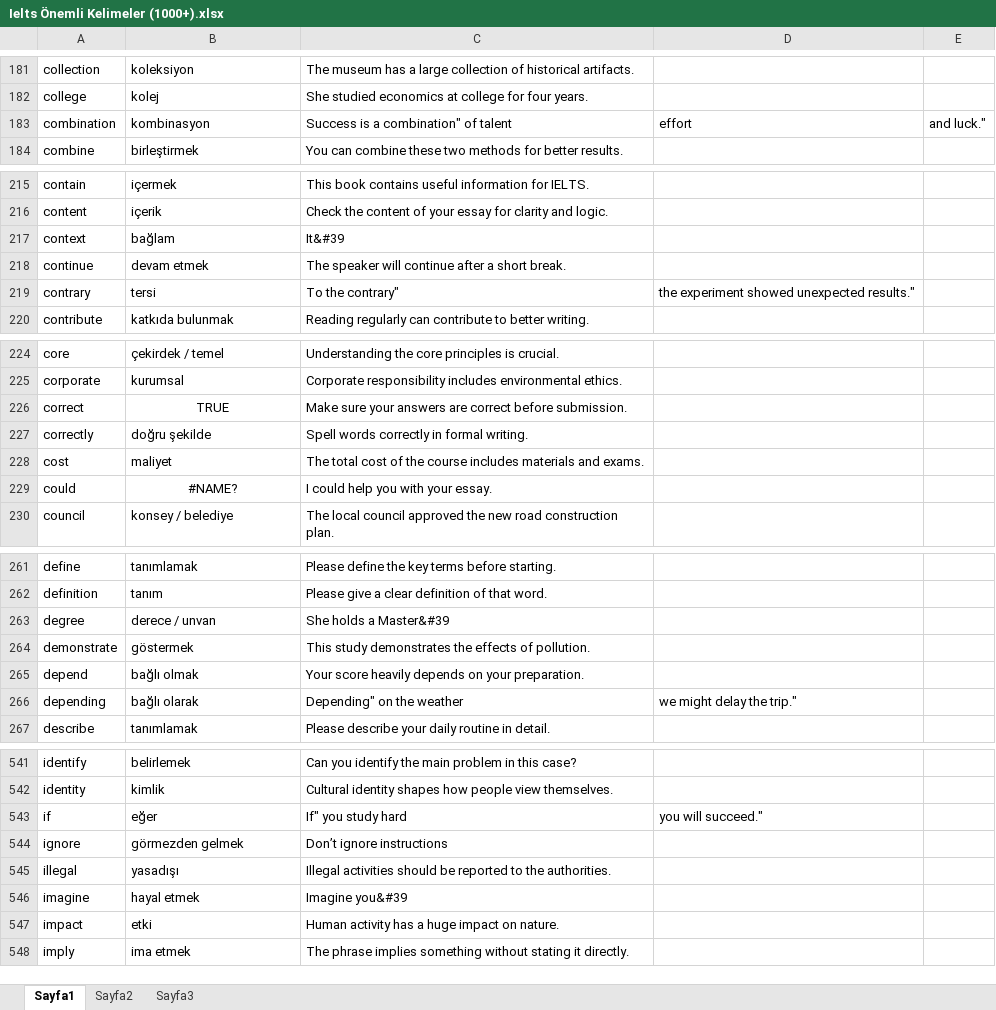
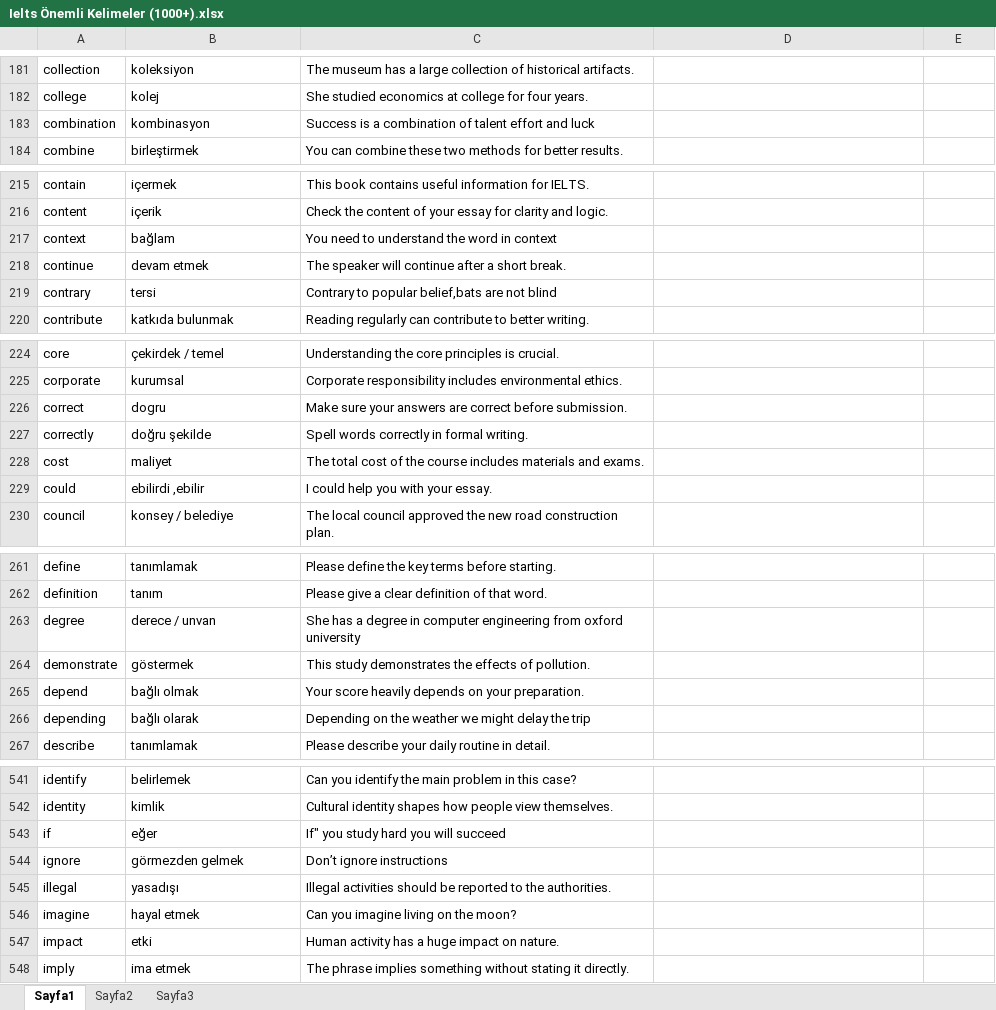
Before and after one commit to VeysiB/We-are-learning-English, an Excel workbook: Ielts Önemli Kelimeler (1000+).xlsx, sheet Sayfa1, drawn as a sheet; only a part is shown, gaps mark what is left out; values as stored, in another font and other column widths than the file's, no borders; the diff covers the shown part only; the diff names each change by its address in the sheet, - before the commit and + after, or states it on an @@ line.

```diff
--- a/Ielts Önemli Kelimeler (1000+).xlsx (sheet Sayfa1)
+++ b/Ielts Önemli Kelimeler (1000+).xlsx (sheet Sayfa1)
-C183: Success is a combination" of talent
+C183: Success is a combination of talent effort and luck
-D183: effort
+D183: (empty)
-E183: and luck."
+E183: (empty)
-C217: It&#39
+C217: You need to understand the word in context
-C219: To the contrary"
+C219: Contrary to popular belief,bats are not blind
-D219: the experiment showed unexpected results."
+D219: (empty)
-B226: TRUE
+B226: dogru
-B226 alignment: center
+B226 alignment: left
-B229: #NAME?
+B229: ebilirdi ,ebilir
-B229 alignment: center
+B229 alignment: left
-C263: She holds a Master&#39
+C263: She has a degree in computer engineering from oxford university
-C266: Depending" on the weather
+C266: Depending on the weather we might delay the trip
-D266: we might delay the trip."
+D266: (empty)
-C543: If" you study hard
+C543: If" you study hard you will succeed
-D543: you will succeed."
+D543: (empty)
-C546: Imagine you&#39
+C546: Can you imagine living on the moon?
```
Also changed, not shown: 90 edited cells and cell formats elsewhere in this sheet.
